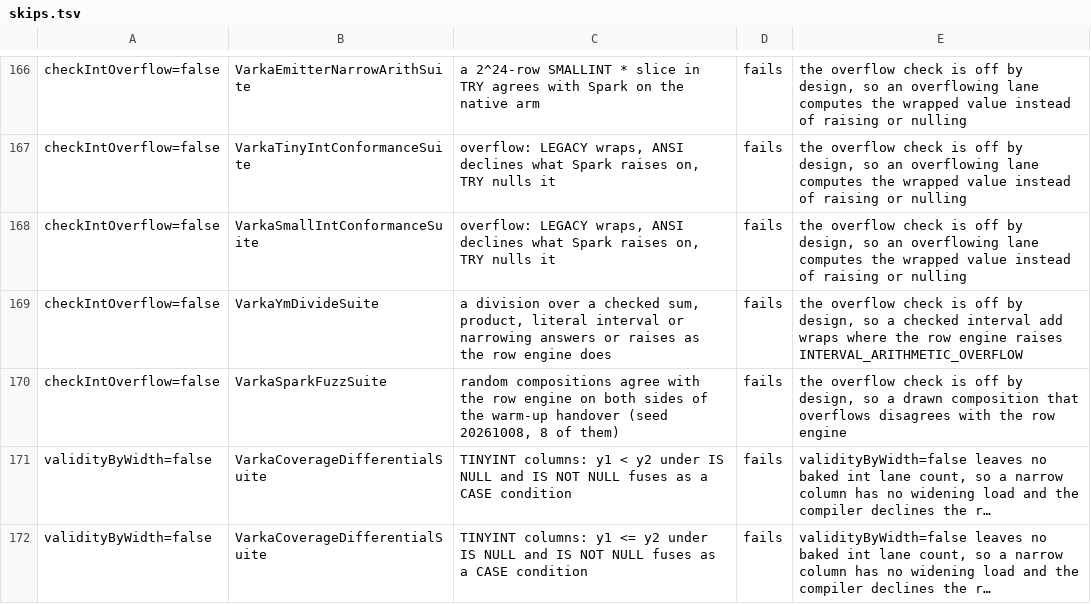
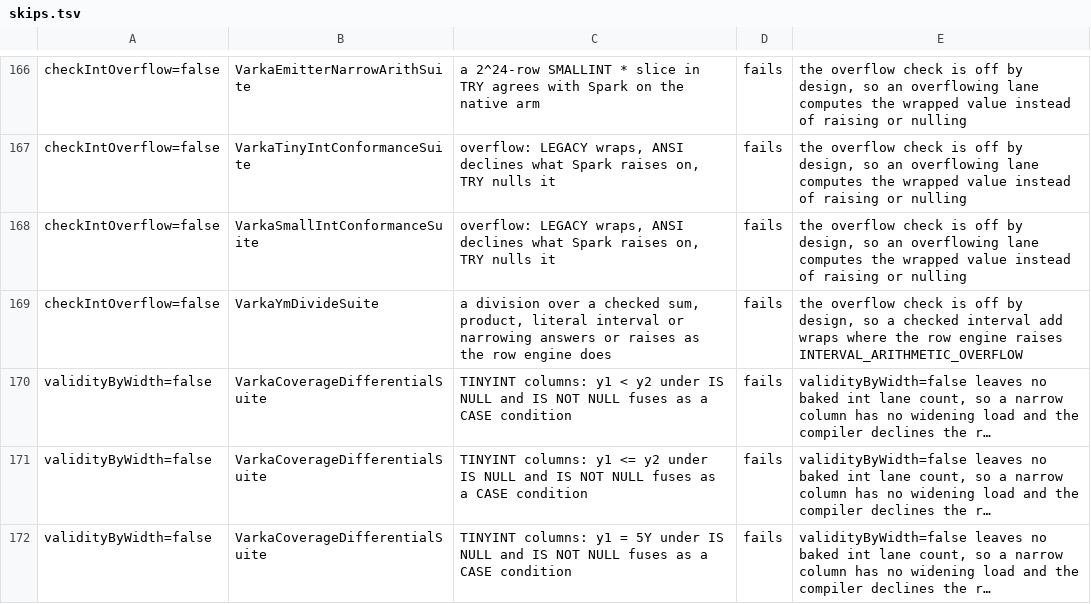
Before and after one commit to MaxGekk/spark, a TSV file: sql/varka/matrix/skips.tsv, drawn as a sheet; only a part is shown, gaps mark what is left out; the shorter side is filled out with more unchanged rows; long unchanged cells end in …; the diff names each change by its address in the sheet, - before the commit and + after, or states it on an @@ line.

```diff
--- a/sql/varka/matrix/skips.tsv
+++ b/sql/varka/matrix/skips.tsv
-row 170: checkIntOverflow=false | VarkaSparkFuzzSuite | random compositions agree with the row engine on both sides of the warm-up handover (seed 20261008, 8 of them) | fails | the overflow check is off by design, so a drawn composition that overflows disagrees with the row engine
```
Also changed, not shown: 1 other file.
